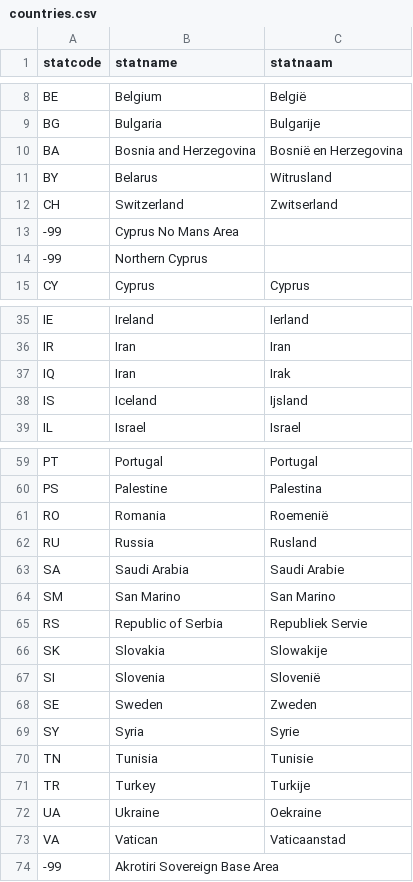
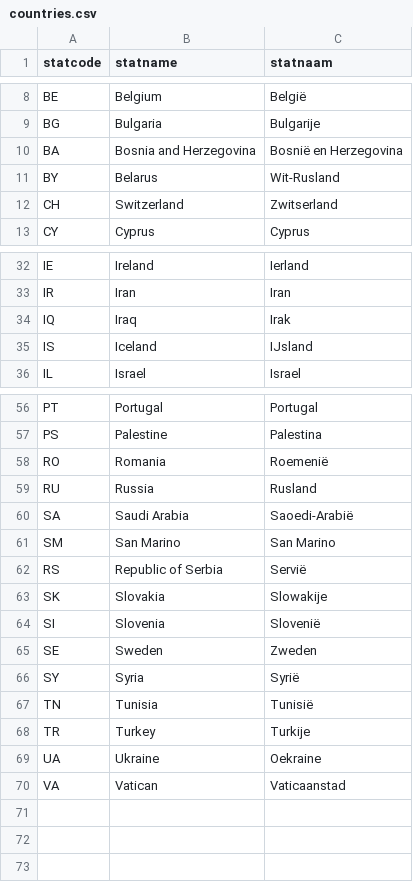
Before and after one commit to edwindj/eu_maps, a CSV file: data-raw/countries.csv, drawn as a sheet; only a part is shown, gaps mark what is left out; the diff covers the shown part only.

```diff
--- a/data-raw/countries.csv
+++ b/data-raw/countries.csv
@@ -10,6 +10,4 @@
 "BA","Bosnia and Herzegovina","Bosnië en Herzegovina"
-"BY","Belarus","Witrusland"
+"BY","Belarus","Wit-Rusland"
 "CH","Switzerland","Zwitserland"
-"-99","Cyprus No Mans Area",
-"-99","Northern Cyprus",
 "CY","Cyprus","Cyprus"
@@ -36,4 +33,4 @@
 "IR","Iran","Iran"
-"IQ","Iran","Irak"
-"IS","Iceland","Ijsland"
+"IQ","Iraq","Irak"
+"IS","Iceland","IJsland"
 "IL","Israel","Israel"
@@ -62,5 +59,5 @@
 "RU","Russia","Rusland"
-"SA","Saudi Arabia","Saudi Arabie"
+"SA","Saudi Arabia","Saoedi-Arabië"
 "SM","San Marino","San Marino"
-"RS","Republic of Serbia","Republiek Servie"
+"RS","Republic of Serbia","Servië"
 "SK","Slovakia","Slowakije"
@@ -68,4 +65,4 @@
 "SE","Sweden","Zweden"
-"SY","Syria","Syrie"
-"TN","Tunisia","Tunisie"
+"SY","Syria","Syrië"
+"TN","Tunisia","Tunisië"
 "TR","Turkey","Turkije"
@@ -73,2 +70 @@
 "VA","Vatican","Vaticaanstad"
-"-99","Akrotiri Sovereign Base Area",
```
Also changed, not shown: 1 removed row and 6 edited cells elsewhere in this file, 4 other files.
